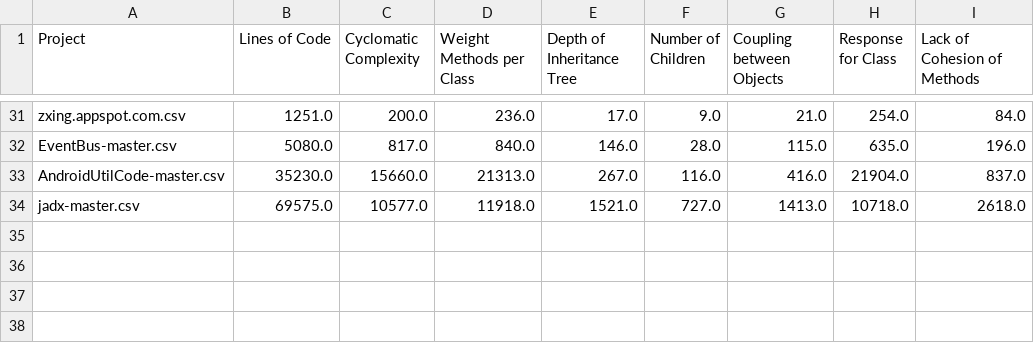
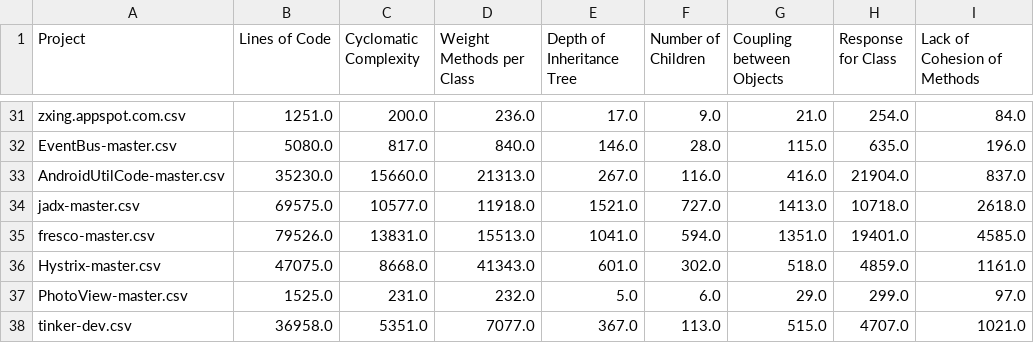
Before and after one commit to KGCSandeepani/L4Project, a CSV file: Project1/trainDataset.csv, drawn as a sheet; only a part is shown, gaps mark what is left out; the diff names each change by its address in the sheet, - before the commit and + after, or states it on an @@ line.

Commit message:
train data added

```diff
--- a/Project1/trainDataset.csv
+++ b/Project1/trainDataset.csv
+row 35: fresco-master.csv | 79526.0 | 13831.0 | 15513.0 | 1041.0 | 594.0 | 1351.0 | 19401.0 | 4585.0
+row 36: Hystrix-master.csv | 47075.0 | 8668.0 | 41343.0 | 601.0 | 302.0 | 518.0 | 4859.0 | 1161.0
+row 37: PhotoView-master.csv | 1525.0 | 231.0 | 232.0 | 5.0 | 6.0 | 29.0 | 299.0 | 97.0
+row 38: tinker-dev.csv | 36958.0 | 5351.0 | 7077.0 | 367.0 | 113.0 | 515.0 | 4707.0 | 1021.0
```
Also changed, not shown: 1 other file.
